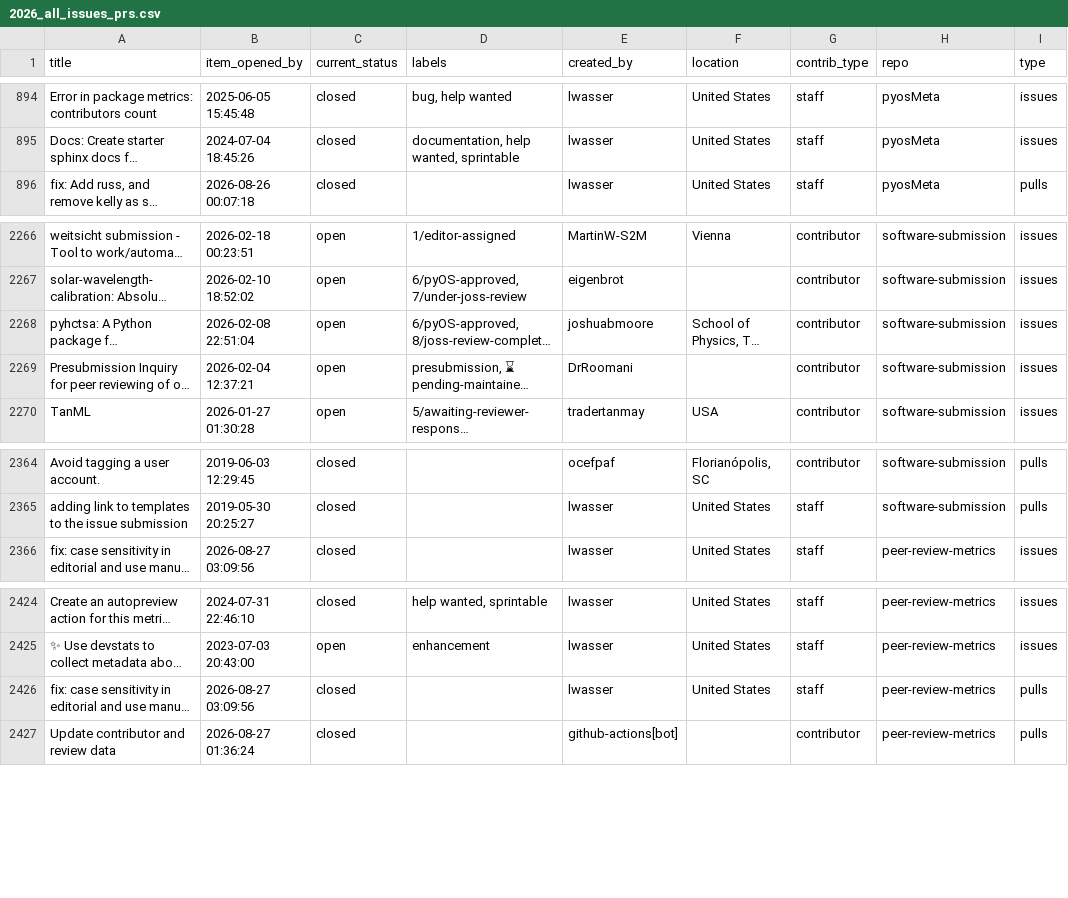
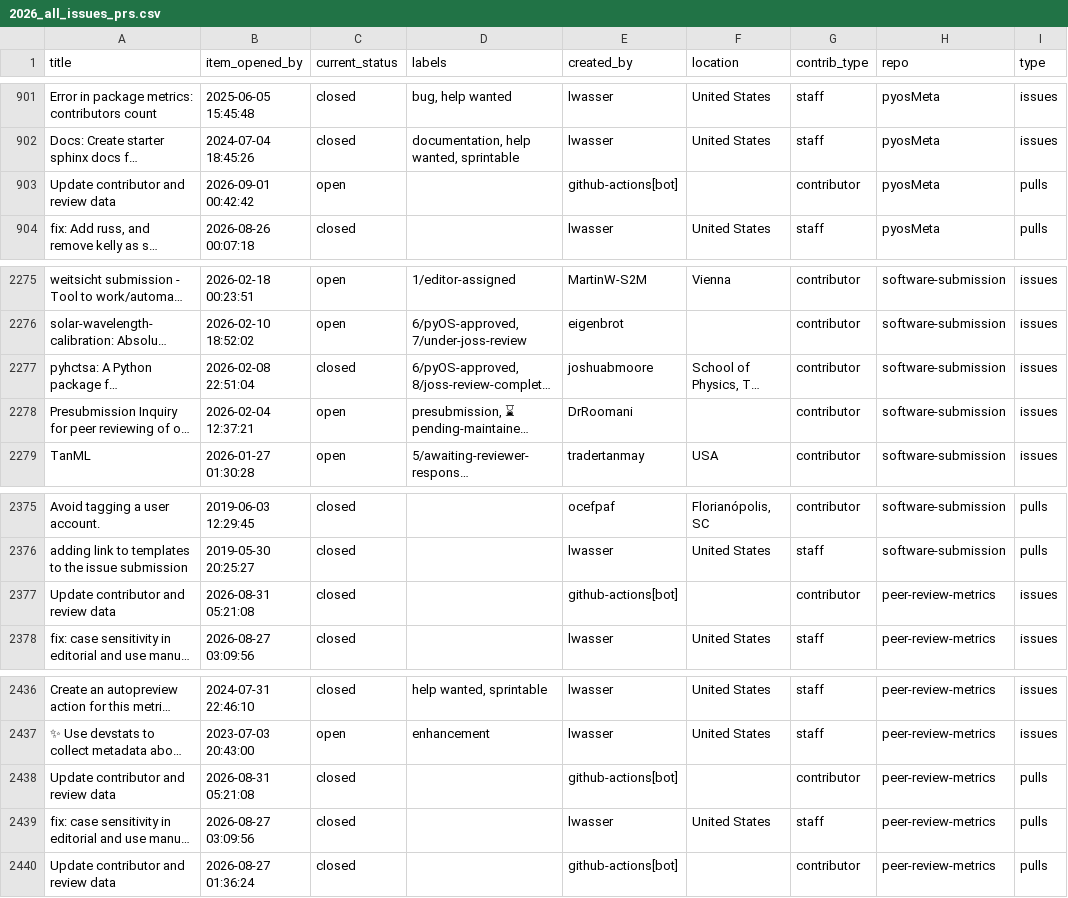
Before and after one commit to pyOpenSci/metrics, a CSV file: data/2026_all_issues_prs.csv, drawn as a sheet; only a part is shown, gaps mark what is left out; long unchanged cells end in …; addresses are those after the commit; the diff covers the shown part only; the diff names each change by its address in the sheet, - before the commit and + after, or states it on an @@ line.

```diff
--- a/data/2026_all_issues_prs.csv
+++ b/data/2026_all_issues_prs.csv
+row 903: Update contributor and review data | 2026-09-01 00:42:42 | open |  | github-actions[bot] |  | contributor | pyosMeta | pulls
-C2277 (current_status): open
+C2277 (current_status): closed
+row 2377: Update contributor and review data | 2026-08-31 05:21:08 | closed |  | github-actions[bot] |  | contributor | peer-review-metrics | issues
+row 2438: Update contributor and review data | 2026-08-31 05:21:08 | closed |  | github-actions[bot] |  | contributor | peer-review-metrics | pulls
```
Also changed, not shown: 10 added rows and 1 edited cell elsewhere in this file, data/review_presubmissions.csv, data/review_submissions.csv, 1 other file.
